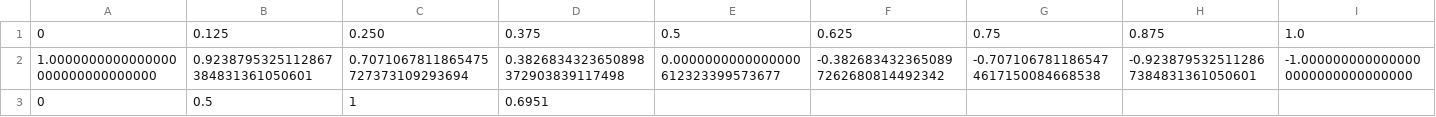
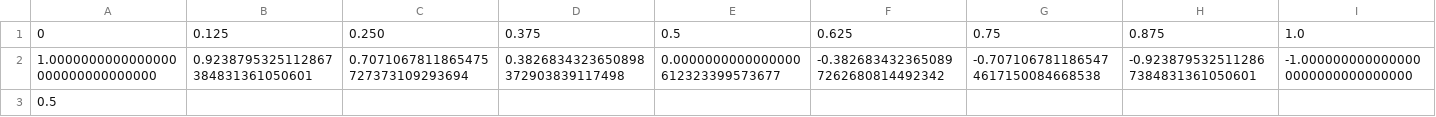
Before and after one commit to denilson-melo/Interpolacao-por-splines-cubicos, a CSV file: entradas/entrada2.csv, drawn as a sheet; removed rows and columns are numbered as before the commit, all else as after; the diff names each change by its address in the sheet, - before the commit and + after, or states it on an @@ line.

```diff
--- a/entradas/entrada2.csv
+++ b/entradas/entrada2.csv
-row 3: 0 | 0.5 | 1 | 0.6951
+row 3: 0.5
```
Also changed, not shown: 23 other files.
